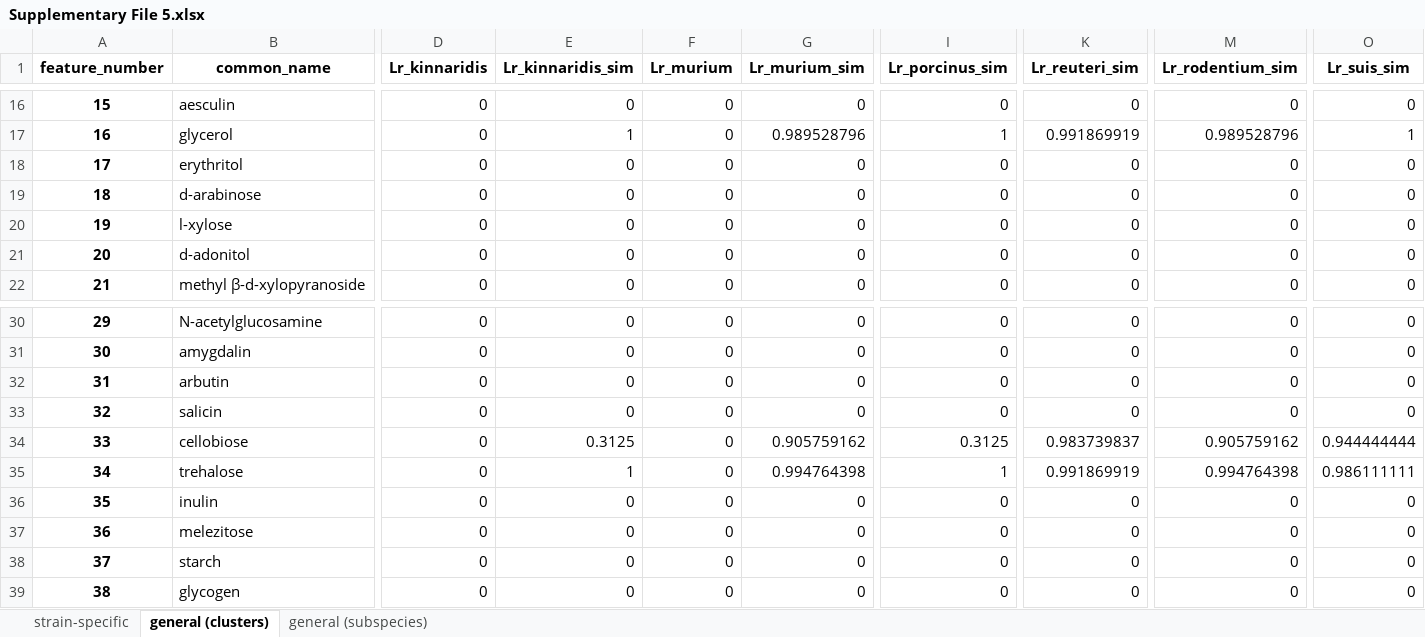
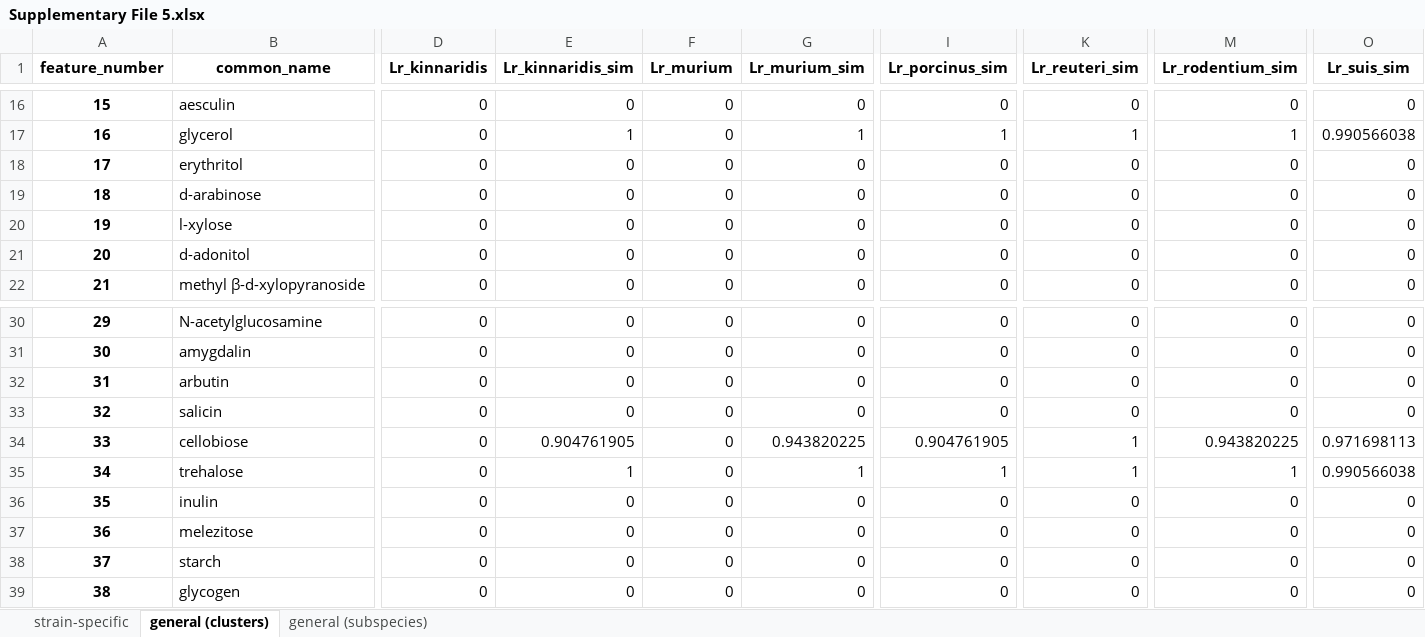
Before and after one commit to lazzarigioele/paper_gempipe, an Excel workbook: case_study/tables/Supplementary File 5.xlsx, sheet general (clusters), drawn as a sheet; only a part is shown, gaps mark what is left out; values as stored, in another font and other column widths than the file's, no borders; the diff covers the shown part only; the diff names each change by its address in the sheet, - before the commit and + after, or states it on an @@ line.

```diff
--- a/case_study/tables/Supplementary File 5.xlsx (sheet general (clusters))
+++ b/case_study/tables/Supplementary File 5.xlsx (sheet general (clusters))
-G17 (Lr_murium_sim): 0.989528796
+G17 (Lr_murium_sim): 1
-K17 (Lr_reuteri_sim): 0.991869919
+K17 (Lr_reuteri_sim): 1
-M17 (Lr_rodentium_sim): 0.989528796
+M17 (Lr_rodentium_sim): 1
-O17 (Lr_suis_sim): 1
+O17 (Lr_suis_sim): 0.990566038
-E34 (Lr_kinnaridis_sim): 0.3125
+E34 (Lr_kinnaridis_sim): 0.904761905
-G34 (Lr_murium_sim): 0.905759162
+G34 (Lr_murium_sim): 0.943820225
-I34 (Lr_porcinus_sim): 0.3125
+I34 (Lr_porcinus_sim): 0.904761905
-K34 (Lr_reuteri_sim): 0.983739837
+K34 (Lr_reuteri_sim): 1
-M34 (Lr_rodentium_sim): 0.905759162
+M34 (Lr_rodentium_sim): 0.943820225
-O34 (Lr_suis_sim): 0.944444444
+O34 (Lr_suis_sim): 0.971698113
-G35 (Lr_murium_sim): 0.994764398
+G35 (Lr_murium_sim): 1
-K35 (Lr_reuteri_sim): 0.991869919
+K35 (Lr_reuteri_sim): 1
-M35 (Lr_rodentium_sim): 0.994764398
+M35 (Lr_rodentium_sim): 1
-O35 (Lr_suis_sim): 0.986111111
+O35 (Lr_suis_sim): 0.990566038
```
Also changed, not shown: 36 edited cells elsewhere in this sheet, sheet general (subspecies), sheet strain-specific, case_study/tables/Supplementary File 4.xlsx, 15 other files.
